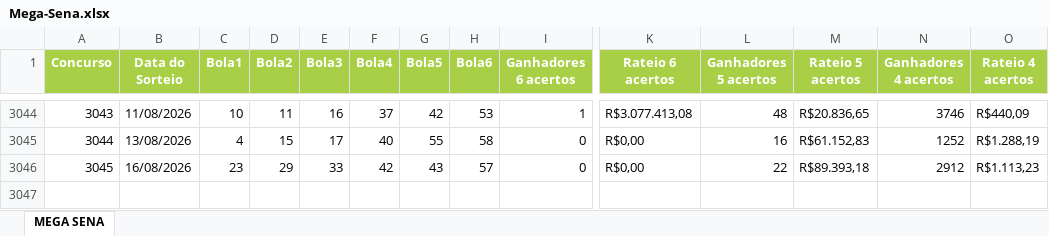
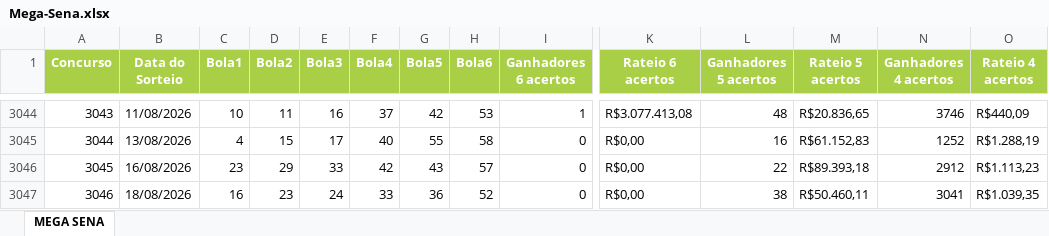
Before and after one commit to edemc2-df/loterias, an Excel workbook: loteria_app/data/Mega-Sena.xlsx, sheet MEGA SENA, drawn as a sheet; only a part is shown, gaps mark what is left out; values as stored, in another font and other column widths than the file's, no borders; rows hold the shown columns only; the diff names each change by its address in the sheet, - before the commit and + after, or states it on an @@ line.

```diff
--- a/loteria_app/data/Mega-Sena.xlsx (sheet MEGA SENA)
+++ b/loteria_app/data/Mega-Sena.xlsx (sheet MEGA SENA)
+row 3047: 3046 | 18/08/2026 | 16 | 23 | 24 | 33 | 36 | 52 | 0 | R$0,00 | 38 | R$50.460,11 | 3041 | R$1.039,35
```
Also changed, not shown: loteria_app/data/Lotofacil.xlsx, loteria_app/data/Quina.xlsx.
